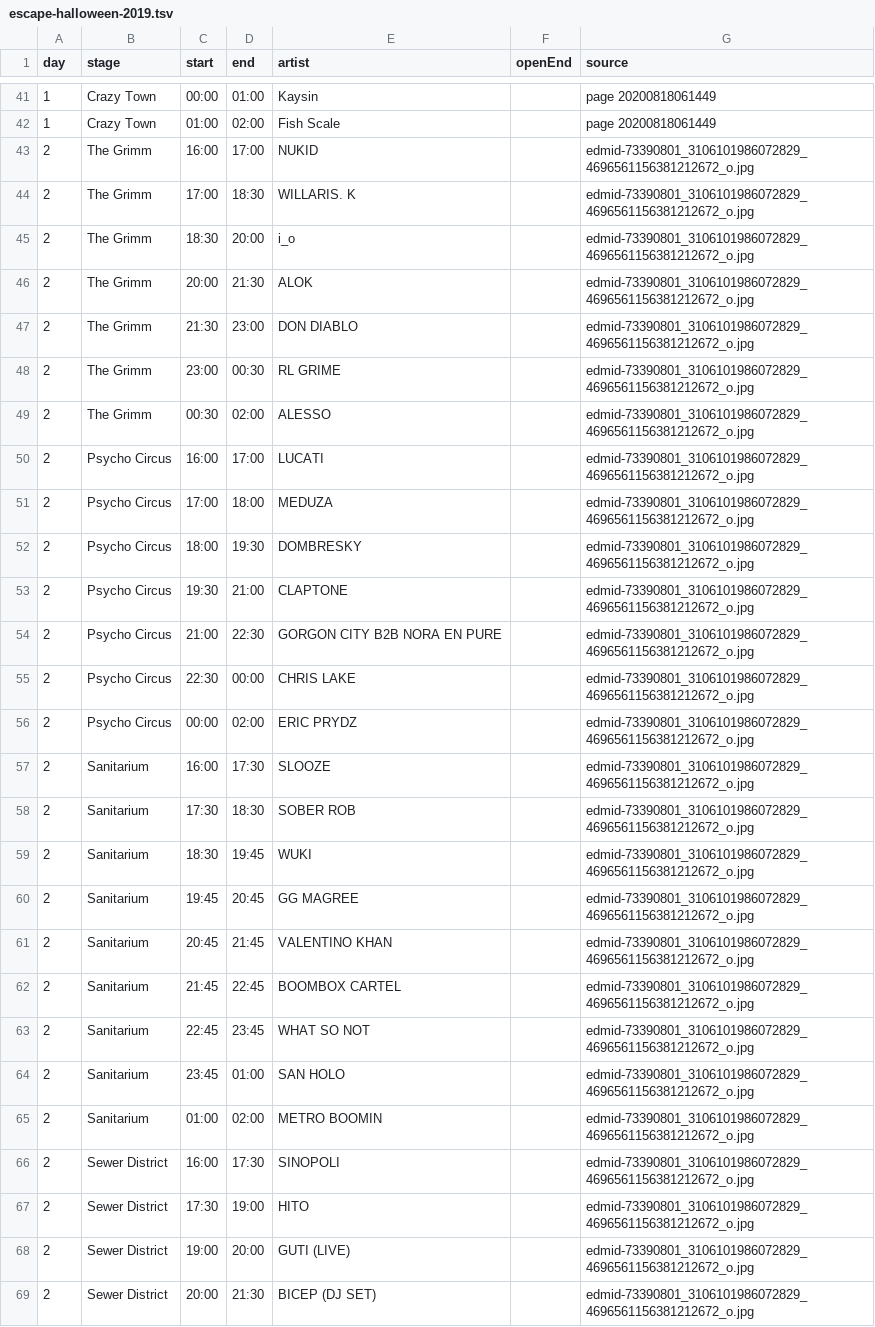
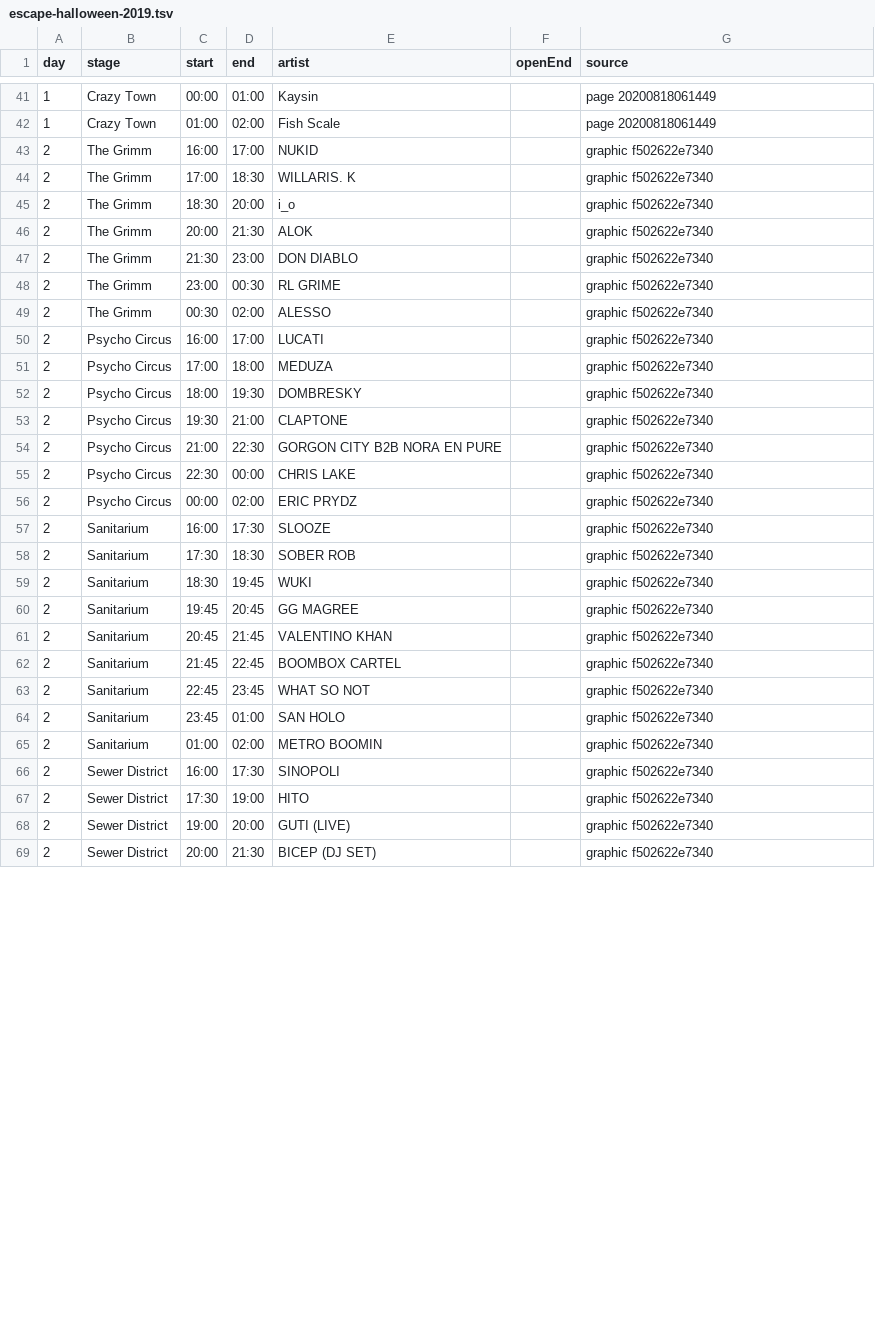
Before and after one commit to jakeoborn/Plursky, a TSV file: data/historical/sheets/escape-halloween-2019.tsv, drawn as a sheet; only a part is shown, gaps mark what is left out; the diff covers the shown part only.

```diff
--- a/data/historical/sheets/escape-halloween-2019.tsv
+++ b/data/historical/sheets/escape-halloween-2019.tsv
@@ -42,28 +42,28 @@ day	stage	start	end	artist	openEnd	source
 1	Crazy Town	01:00	02:00	Fish Scale		page 20200818061449
-2	The Grimm	16:00	17:00	NUKID		edmid-73390801_3106101986072829_4696561156381212672_o.jpg
-2	The Grimm	17:00	18:30	WILLARIS. K		edmid-73390801_3106101986072829_4696561156381212672_o.jpg
-2	The Grimm	18:30	20:00	i_o		edmid-73390801_3106101986072829_4696561156381212672_o.jpg
-2	The Grimm	20:00	21:30	ALOK		edmid-73390801_3106101986072829_4696561156381212672_o.jpg
-2	The Grimm	21:30	23:00	DON DIABLO		edmid-73390801_3106101986072829_4696561156381212672_o.jpg
-2	The Grimm	23:00	00:30	RL GRIME		edmid-73390801_3106101986072829_4696561156381212672_o.jpg
-2	The Grimm	00:30	02:00	ALESSO		edmid-73390801_3106101986072829_4696561156381212672_o.jpg
-2	Psycho Circus	16:00	17:00	LUCATI		edmid-73390801_3106101986072829_4696561156381212672_o.jpg
-2	Psycho Circus	17:00	18:00	MEDUZA		edmid-73390801_3106101986072829_4696561156381212672_o.jpg
-2	Psycho Circus	18:00	19:30	DOMBRESKY		edmid-73390801_3106101986072829_4696561156381212672_o.jpg
-2	Psycho Circus	19:30	21:00	CLAPTONE		edmid-73390801_3106101986072829_4696561156381212672_o.jpg
-2	Psycho Circus	21:00	22:30	GORGON CITY B2B NORA EN PURE		edmid-73390801_3106101986072829_4696561156381212672_o.jpg
-2	Psycho Circus	22:30	00:00	CHRIS LAKE		edmid-73390801_3106101986072829_4696561156381212672_o.jpg
-2	Psycho Circus	00:00	02:00	ERIC PRYDZ		edmid-73390801_3106101986072829_4696561156381212672_o.jpg
-2	Sanitarium	16:00	17:30	SLOOZE		edmid-73390801_3106101986072829_4696561156381212672_o.jpg
-2	Sanitarium	17:30	18:30	SOBER ROB		edmid-73390801_3106101986072829_4696561156381212672_o.jpg
-2	Sanitarium	18:30	19:45	WUKI		edmid-73390801_3106101986072829_4696561156381212672_o.jpg
-2	Sanitarium	19:45	20:45	GG MAGREE		edmid-73390801_3106101986072829_4696561156381212672_o.jpg
-2	Sanitarium	20:45	21:45	VALENTINO KHAN		edmid-73390801_3106101986072829_4696561156381212672_o.jpg
-2	Sanitarium	21:45	22:45	BOOMBOX CARTEL		edmid-73390801_3106101986072829_4696561156381212672_o.jpg
-2	Sanitarium	22:45	23:45	WHAT SO NOT		edmid-73390801_3106101986072829_4696561156381212672_o.jpg
-2	Sanitarium	23:45	01:00	SAN HOLO		edmid-73390801_3106101986072829_4696561156381212672_o.jpg
-2	Sanitarium	01:00	02:00	METRO BOOMIN		edmid-73390801_3106101986072829_4696561156381212672_o.jpg
-2	Sewer District	16:00	17:30	SINOPOLI		edmid-73390801_3106101986072829_4696561156381212672_o.jpg
-2	Sewer District	17:30	19:00	HITO		edmid-73390801_3106101986072829_4696561156381212672_o.jpg
-2	Sewer District	19:00	20:00	GUTI (LIVE)		edmid-73390801_3106101986072829_4696561156381212672_o.jpg
-2	Sewer District	20:00	21:30	BICEP (DJ SET)		edmid-73390801_3106101986072829_4696561156381212672_o.jpg
+2	The Grimm	16:00	17:00	NUKID		graphic f502622e7340
+2	The Grimm	17:00	18:30	WILLARIS. K		graphic f502622e7340
+2	The Grimm	18:30	20:00	i_o		graphic f502622e7340
+2	The Grimm	20:00	21:30	ALOK		graphic f502622e7340
+2	The Grimm	21:30	23:00	DON DIABLO		graphic f502622e7340
+2	The Grimm	23:00	00:30	RL GRIME		graphic f502622e7340
+2	The Grimm	00:30	02:00	ALESSO		graphic f502622e7340
+2	Psycho Circus	16:00	17:00	LUCATI		graphic f502622e7340
+2	Psycho Circus	17:00	18:00	MEDUZA		graphic f502622e7340
+2	Psycho Circus	18:00	19:30	DOMBRESKY		graphic f502622e7340
+2	Psycho Circus	19:30	21:00	CLAPTONE		graphic f502622e7340
+2	Psycho Circus	21:00	22:30	GORGON CITY B2B NORA EN PURE		graphic f502622e7340
+2	Psycho Circus	22:30	00:00	CHRIS LAKE		graphic f502622e7340
+2	Psycho Circus	00:00	02:00	ERIC PRYDZ		graphic f502622e7340
+2	Sanitarium	16:00	17:30	SLOOZE		graphic f502622e7340
+2	Sanitarium	17:30	18:30	SOBER ROB		graphic f502622e7340
+2	Sanitarium	18:30	19:45	WUKI		graphic f502622e7340
+2	Sanitarium	19:45	20:45	GG MAGREE		graphic f502622e7340
+2	Sanitarium	20:45	21:45	VALENTINO KHAN		graphic f502622e7340
+2	Sanitarium	21:45	22:45	BOOMBOX CARTEL		graphic f502622e7340
+2	Sanitarium	22:45	23:45	WHAT SO NOT		graphic f502622e7340
+2	Sanitarium	23:45	01:00	SAN HOLO		graphic f502622e7340
+2	Sanitarium	01:00	02:00	METRO BOOMIN		graphic f502622e7340
+2	Sewer District	16:00	17:30	SINOPOLI		graphic f502622e7340
+2	Sewer District	17:30	19:00	HITO		graphic f502622e7340
+2	Sewer District	19:00	20:00	GUTI (LIVE)		graphic f502622e7340
+2	Sewer District	20:00	21:30	BICEP (DJ SET)		graphic f502622e7340
```
Also changed, not shown: 3 edited cells elsewhere in this file, data/historical/sheets/escape-halloween-2017.tsv, data/historical/sheets/escape-halloween-2022.tsv, 27 other files.
